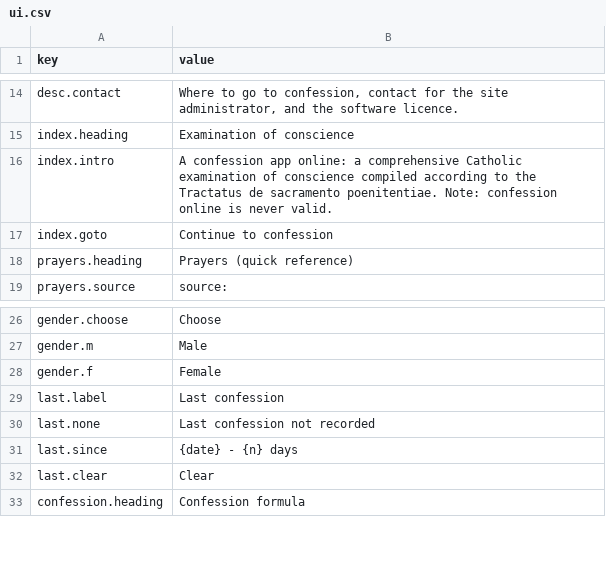
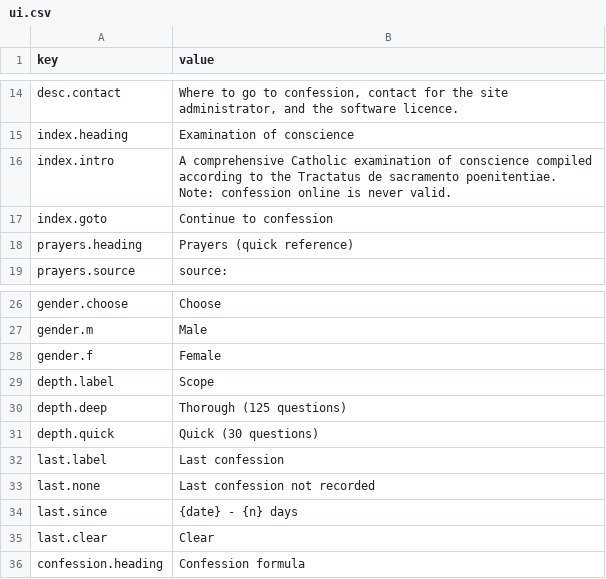
Before and after one commit to fabian-kapko/examen, a CSV file: lang/en/ui.csv, drawn as a sheet; only a part is shown, gaps mark what is left out.

```diff
--- a/lang/en/ui.csv
+++ b/lang/en/ui.csv
@@ -15,3 +15,3 @@ desc.contact|Where to go to confession, contact for the site administrator, and
 index.heading|Examination of conscience
-index.intro|A confession app online: a comprehensive Catholic examination of conscience compiled according to the Tractatus de sacramento poenitentiae. Note: confession online is never valid.
+index.intro|A comprehensive Catholic examination of conscience compiled according to the Tractatus de sacramento poenitentiae. Note: confession online is never valid.
 index.goto|Continue to confession
@@ -28,2 +28,5 @@ gender.m|Male
 gender.f|Female
+depth.label|Scope
+depth.deep|Thorough (125 questions)
+depth.quick|Quick (30 questions)
 last.label|Last confession
```
Also changed, not shown: lang/de/ui.csv, lang/sk/ui.csv, 11 other files.
